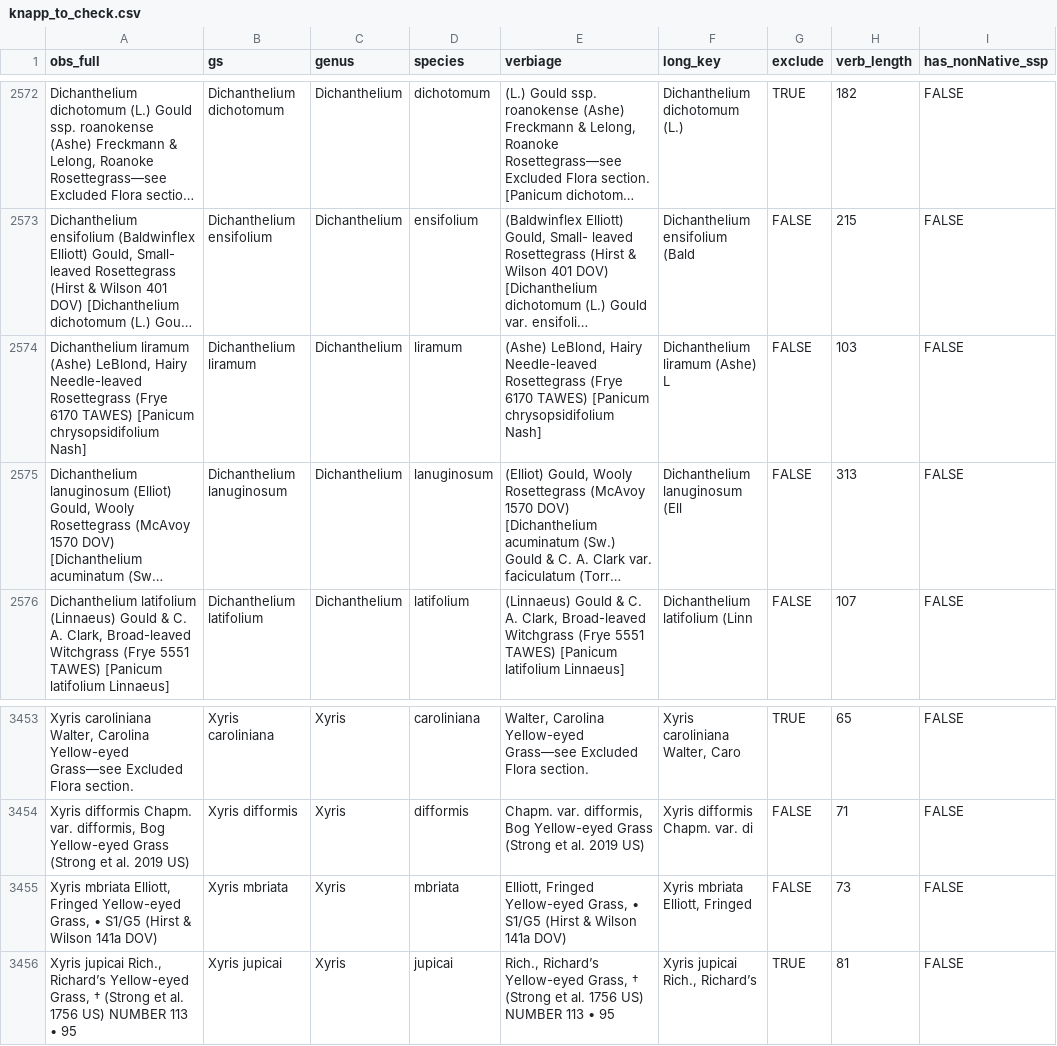
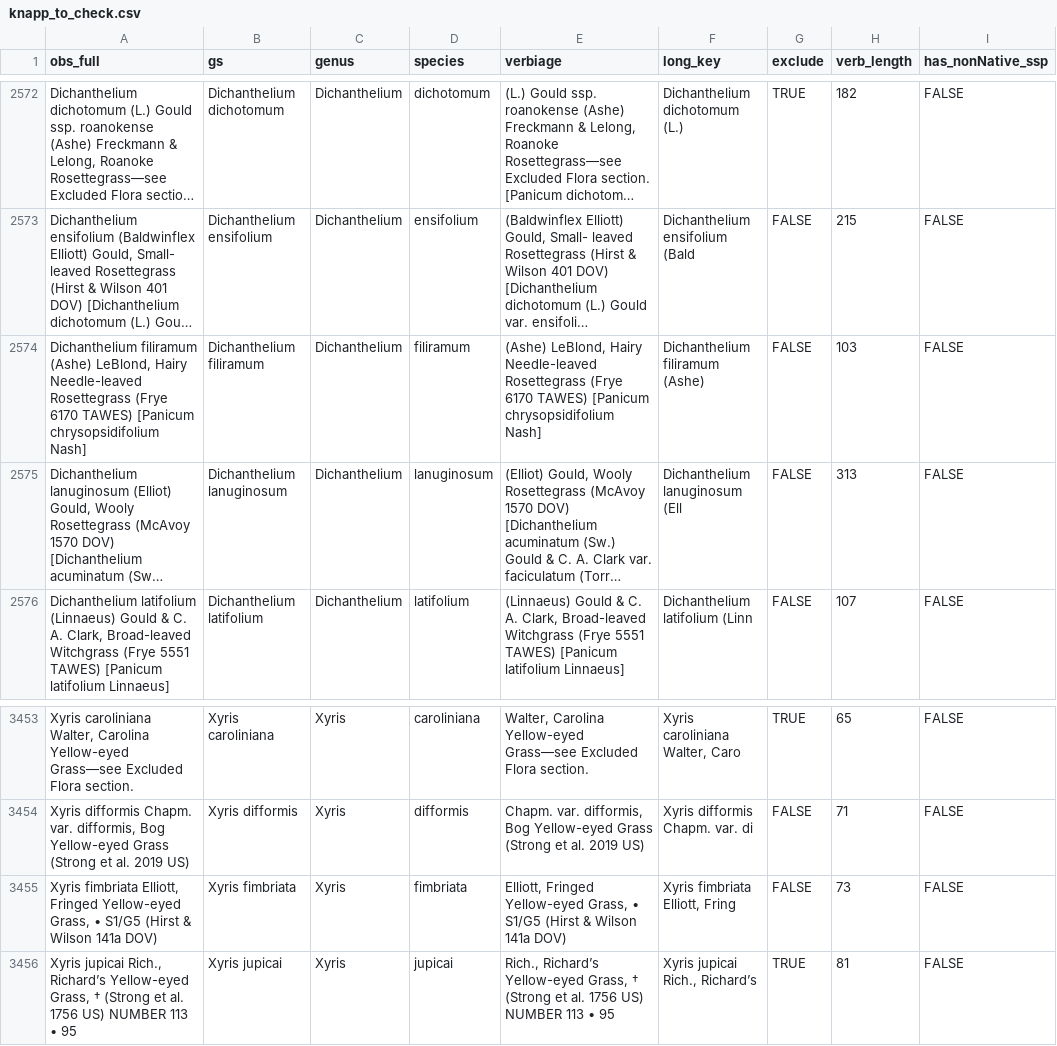
Before and after one commit to mikeroswell/threatRF, a CSV file: data/fromR/knapp_to_check.csv, drawn as a sheet; only a part is shown, gaps mark what is left out; long unchanged cells end in …; the diff names each change by its address in the sheet, - before the commit and + after, or states it on an @@ line.

```diff
--- a/data/fromR/knapp_to_check.csv
+++ b/data/fromR/knapp_to_check.csv
-A2574 (obs_full): Dichanthelium liramum (Ashe) LeBlond,…
+A2574 (obs_full): Dichanthelium filiramum (Ashe) LeBlond,…
-B2574 (gs): Dichanthelium liramum
+B2574 (gs): Dichanthelium filiramum
-D2574 (species): liramum
+D2574 (species): filiramum
-F2574 (long_key): Dichanthelium liramum (Ashe) L
+F2574 (long_key): Dichanthelium filiramum (Ashe)
-A3455 (obs_full): Xyris mbriata Elliott, Fringed…
+A3455 (obs_full): Xyris fimbriata Elliott, Fringed…
-B3455 (gs): Xyris mbriata
+B3455 (gs): Xyris fimbriata
-D3455 (species): mbriata
+D3455 (species): fimbriata
-F3455 (long_key): Xyris mbriata Elliott, Fringed
+F3455 (long_key): Xyris fimbriata Elliott, Fring
```
Also changed, not shown: 1 other file.
